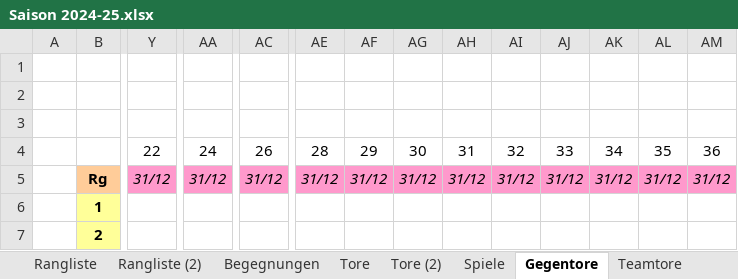
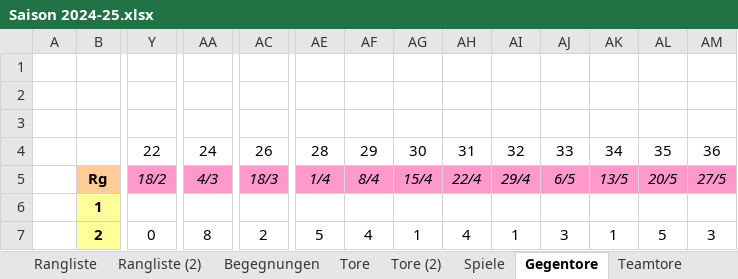
Before and after one commit to mariomurrent-softwaresolutions/kickuno, an Excel workbook: documentation/statistics/Saison 2024-25.xlsx, sheet Gegentore, drawn as a sheet; only a part is shown, gaps mark what is left out; values as stored, in another font and other column widths than the file's, no borders; the diff covers the shown part only; the diff names each change by its address in the sheet, - before the commit and + after, or states it on an @@ line.

```diff
--- a/documentation/statistics/Saison 2024-25.xlsx (sheet Gegentore)
+++ b/documentation/statistics/Saison 2024-25.xlsx (sheet Gegentore)
-Y5: 31/12
+Y5: 18/2
-AA5: 31/12
+AA5: 4/3
-AC5: 31/12
+AC5: 18/3
-AE5: 31/12
+AE5: 1/4
-AF5: 31/12
+AF5: 8/4
-AG5: 31/12
+AG5: 15/4
-AH5: 31/12
+AH5: 22/4
-AI5: 31/12
+AI5: 29/4
-AJ5: 31/12
+AJ5: 6/5
-AK5: 31/12
+AK5: 13/5
-AL5: 31/12
+AL5: 20/5
-AM5: 31/12
+AM5: 27/5
-Y7: (empty)
+Y7: 0
-AA7: (empty)
+AA7: 8
-AC7: (empty)
+AC7: 2
-AE7: (empty)
+AE7: 5
-AF7: (empty)
+AF7: 4
-AG7: (empty)
+AG7: 1
-AH7: (empty)
+AH7: 4
-AI7: (empty)
+AI7: 1
-AJ7: (empty)
+AJ7: 3
-AK7: (empty)
+AK7: 1
-AL7: (empty)
+AL7: 5
-AM7: (empty)
+AM7: 3
```
Also changed, not shown: 289 edited cells elsewhere in this sheet, sheet Teamtore, sheet Begegnungen, sheet Spiele, sheet Tore, sheet Rangliste, sheet Anwesenheit, 4 more sheets, formulas that keep their value, charts or pictures, 2 other files.
